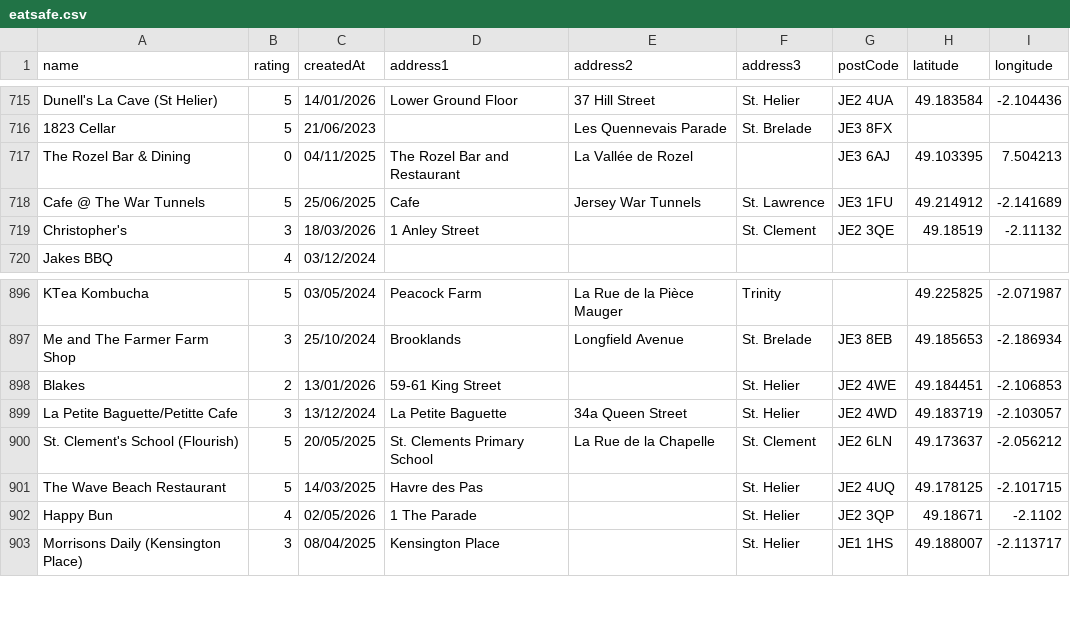
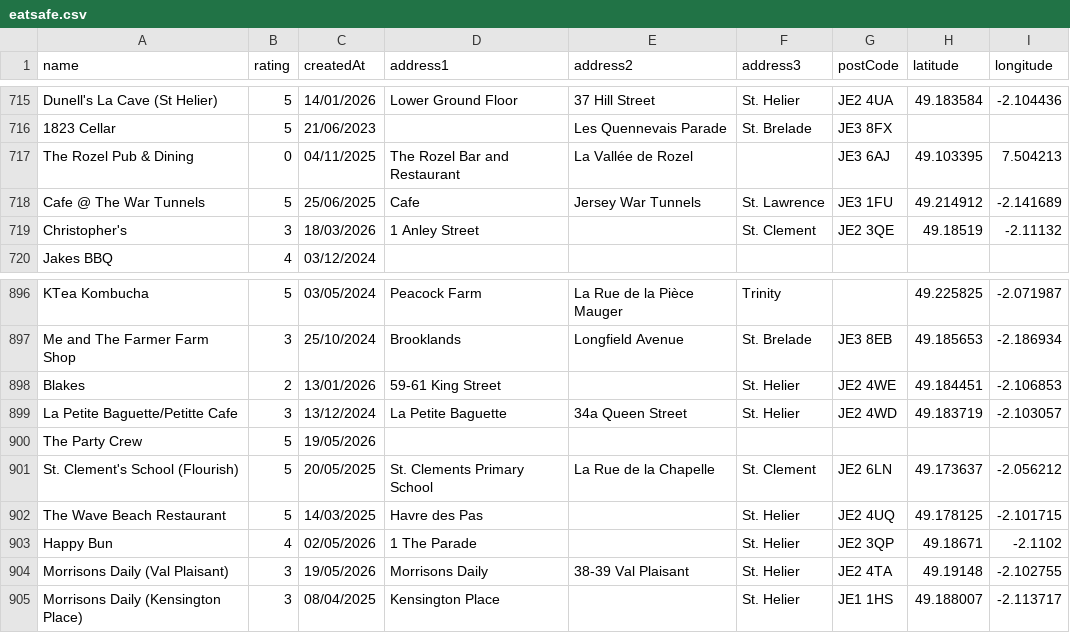
Before and after one commit to glitchjsy/opendata-downloads, a CSV file: data/eatsafe/eatsafe.csv, drawn as a sheet; only a part is shown, gaps mark what is left out.

```diff
--- a/data/eatsafe/eatsafe.csv
+++ b/data/eatsafe/eatsafe.csv
@@ -716,3 +716,3 @@ Dunell's La Cave (St Helier),5,14/01/2026,Lower Ground Floor,37 Hill Street,St.
 1823 Cellar,5,21/06/2023,,Les Quennevais Parade,St. Brelade,JE3 8FX,,
-The Rozel Bar & Dining,0,04/11/2025,The Rozel Bar and Restaurant,La Vallée de Rozel,,JE3 6AJ,49.103395,7.504213
+The Rozel Pub & Dining,0,04/11/2025,The Rozel Bar and Restaurant,La Vallée de Rozel,,JE3 6AJ,49.103395,7.504213
 Cafe @ The War Tunnels,5,25/06/2025,Cafe,Jersey War Tunnels,St. Lawrence,JE3 1FU,49.214912,-2.141689
@@ -899,2 +899,3 @@ Blakes,2,13/01/2026,59-61  King Street,,St. Helier,JE2 4WE,49.184451,-2.106853
 La Petite Baguette/Petitte Cafe,3,13/12/2024,La Petite Baguette,34a  Queen Street,St. Helier,JE2 4WD,49.183719,-2.103057
+The Party Crew,5,19/05/2026,,,,,,
 St. Clement's School (Flourish),5,20/05/2025,St. Clements Primary School,La Rue de la Chapelle,St. Clement,JE2 6LN,49.173637,-2.056212
@@ -902,2 +903,3 @@ The Wave Beach Restaurant,5,14/03/2025,Havre des Pas,,St. Helier,JE2 4UQ,49.1781
 Happy Bun,4,02/05/2026,1  The Parade,,St. Helier,JE2 3QP,49.18671,-2.1102
+Morrisons Daily (Val Plaisant),3,19/05/2026,Morrisons Daily,38-39  Val Plaisant,St. Helier,JE2 4TA,49.19148,-2.102755
 Morrisons Daily (Kensington Place),3,08/04/2025,Kensington Place,,St. Helier,JE1 1HS,49.188007,-2.113717
```
Also changed, not shown: 4 other files.
